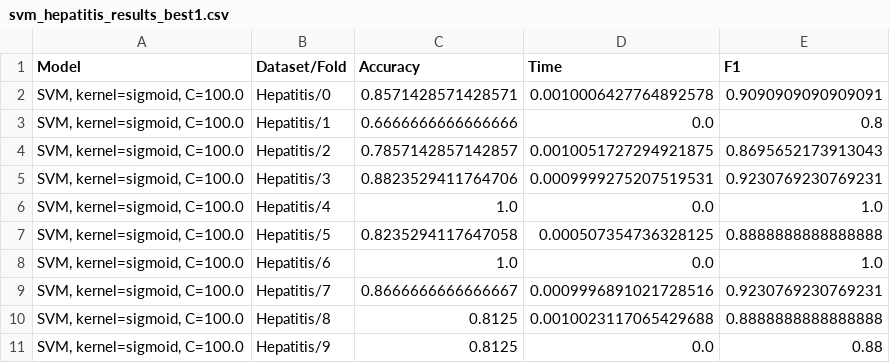
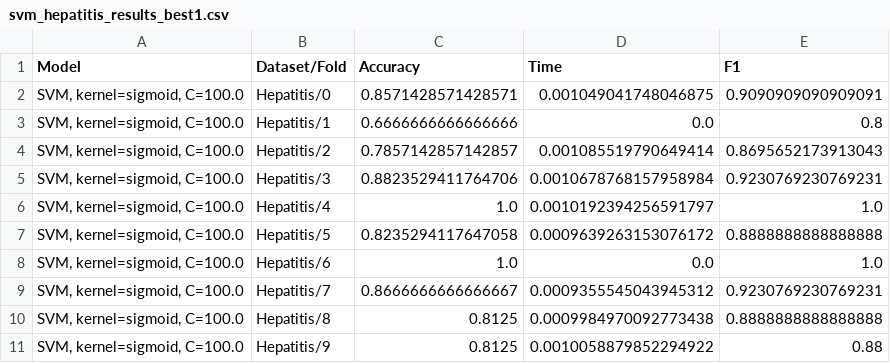
Before and after one commit to alobo01/IML2, a CSV file: Hepatitis/svm_hepatitis_results_best1.csv, drawn as a sheet.

```diff
--- a/Hepatitis/svm_hepatitis_results_best1.csv
+++ b/Hepatitis/svm_hepatitis_results_best1.csv
@@ -1,11 +1,11 @@
 Model,Dataset/Fold,Accuracy,Time,F1
-"SVM, kernel=sigmoid, C=100.0",Hepatitis/0,0.8571428571428571,0.0010006427764892578,0.9090909090909091
+"SVM, kernel=sigmoid, C=100.0",Hepatitis/0,0.8571428571428571,0.001049041748046875,0.9090909090909091
 "SVM, kernel=sigmoid, C=100.0",Hepatitis/1,0.6666666666666666,0.0,0.8
-"SVM, kernel=sigmoid, C=100.0",Hepatitis/2,0.7857142857142857,0.0010051727294921875,0.8695652173913043
-"SVM, kernel=sigmoid, C=100.0",Hepatitis/3,0.8823529411764706,0.0009999275207519531,0.9230769230769231
-"SVM, kernel=sigmoid, C=100.0",Hepatitis/4,1.0,0.0,1.0
-"SVM, kernel=sigmoid, C=100.0",Hepatitis/5,0.8235294117647058,0.000507354736328125,0.8888888888888888
+"SVM, kernel=sigmoid, C=100.0",Hepatitis/2,0.7857142857142857,0.001085519790649414,0.8695652173913043
+"SVM, kernel=sigmoid, C=100.0",Hepatitis/3,0.8823529411764706,0.0010678768157958984,0.9230769230769231
+"SVM, kernel=sigmoid, C=100.0",Hepatitis/4,1.0,0.0010192394256591797,1.0
+"SVM, kernel=sigmoid, C=100.0",Hepatitis/5,0.8235294117647058,0.0009639263153076172,0.8888888888888888
 "SVM, kernel=sigmoid, C=100.0",Hepatitis/6,1.0,0.0,1.0
-"SVM, kernel=sigmoid, C=100.0",Hepatitis/7,0.8666666666666667,0.0009996891021728516,0.9230769230769231
-"SVM, kernel=sigmoid, C=100.0",Hepatitis/8,0.8125,0.0010023117065429688,0.8888888888888888
-"SVM, kernel=sigmoid, C=100.0",Hepatitis/9,0.8125,0.0,0.88
+"SVM, kernel=sigmoid, C=100.0",Hepatitis/7,0.8666666666666667,0.0009355545043945312,0.9230769230769231
+"SVM, kernel=sigmoid, C=100.0",Hepatitis/8,0.8125,0.0009984970092773438,0.8888888888888888
+"SVM, kernel=sigmoid, C=100.0",Hepatitis/9,0.8125,0.0010058879852294922,0.88
```
Also changed, not shown: Hepatitis/svm_hepatitis_results_best5.csv, Hepatitis/svm_hepatitis_results_reduced.csv, 23 other files.
